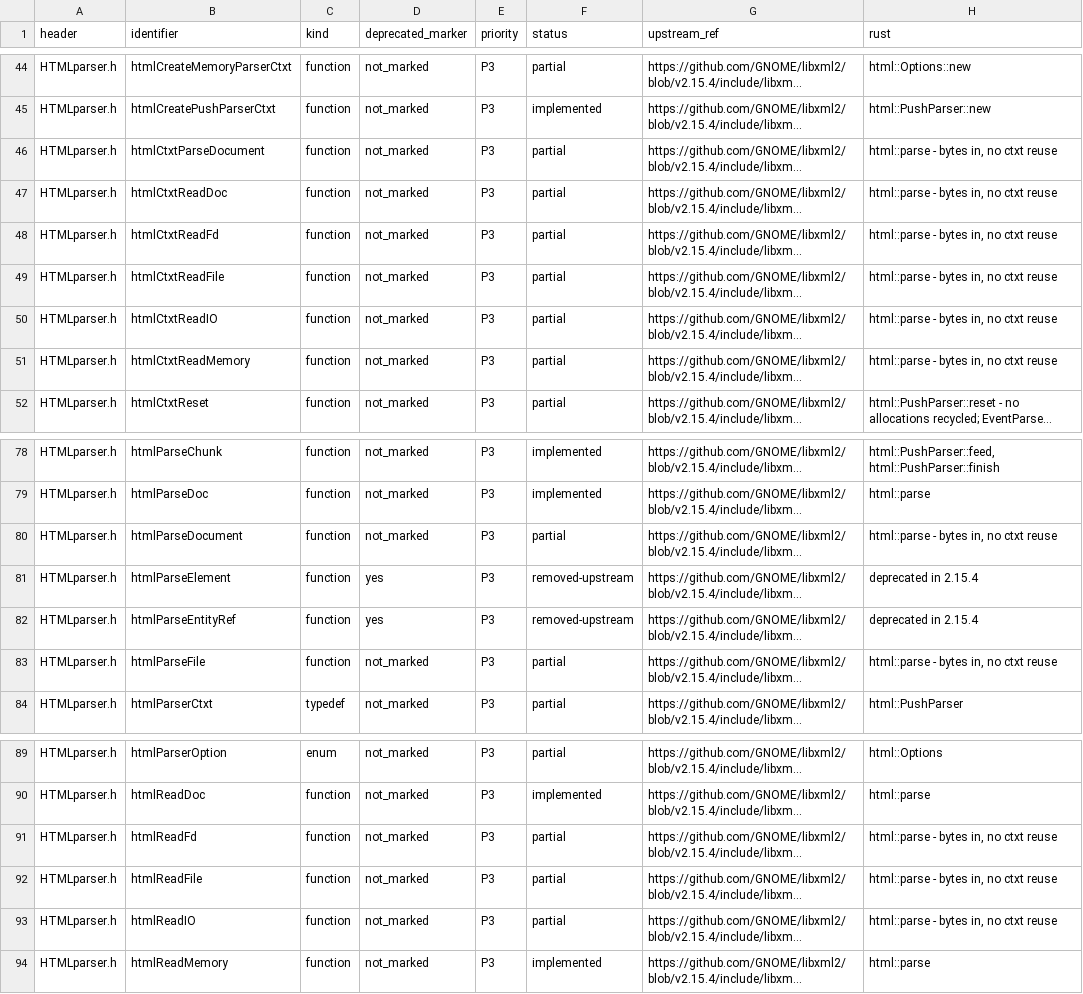
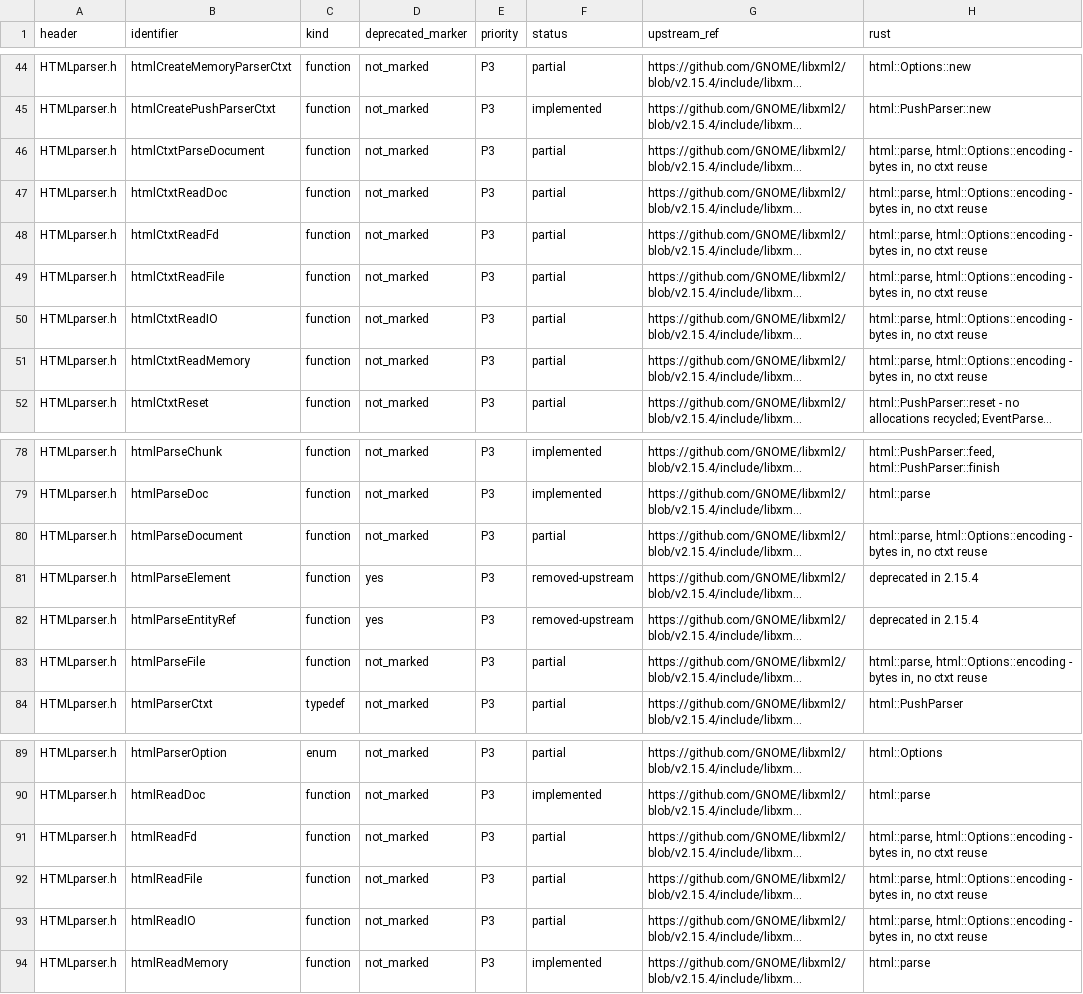
Before and after one commit to pbdeuchler/yaxml, a TSV file: docs/libxml2-api.tsv, drawn as a sheet; only a part is shown, gaps mark what is left out; long unchanged cells end in …; the diff names each change by its address in the sheet, - before the commit and + after, or states it on an @@ line.

```diff
--- a/docs/libxml2-api.tsv
+++ b/docs/libxml2-api.tsv
-H46:H51 (rust): html::parse - bytes…
+H46:H51 (rust): html::parse, html::Options::encoding - bytes…
-H80 (rust): html::parse - bytes…
+H80 (rust): html::parse, html::Options::encoding - bytes…
-H83 (rust): html::parse - bytes…
+H83 (rust): html::parse, html::Options::encoding - bytes…
-H91:H93 (rust): html::parse - bytes…
+H91:H93 (rust): html::parse, html::Options::encoding - bytes…
```
Also changed, not shown: 9 other files.
